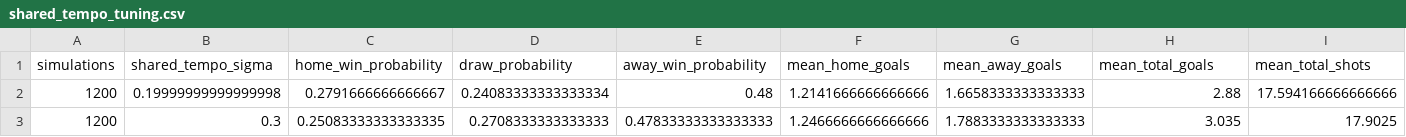
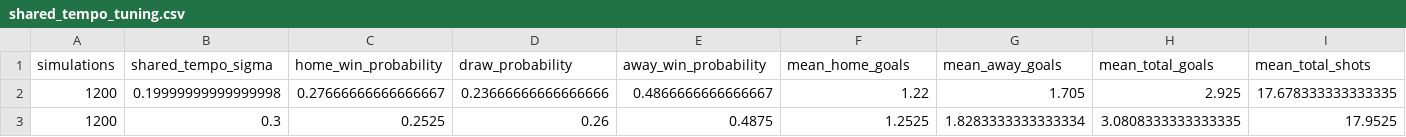
Before and after one commit to ViniciusCovas/synthetic-xi-2026, a CSV file: data/simulations/calibrated_v0_3/shared_tempo_tuning.csv, drawn as a sheet; only a part is shown; the diff covers the shown part only; the diff names each change by its address in the sheet, - before the commit and + after, or states it on an @@ line.

```diff
--- a/data/simulations/calibrated_v0_3/shared_tempo_tuning.csv
+++ b/data/simulations/calibrated_v0_3/shared_tempo_tuning.csv
-C2 (home_win_probability): 0.2791666666666667
+C2 (home_win_probability): 0.27666666666666667
-D2 (draw_probability): 0.24083333333333334
+D2 (draw_probability): 0.23666666666666666
-E2 (away_win_probability): 0.48
+E2 (away_win_probability): 0.4866666666666667
-F2 (mean_home_goals): 1.2141666666666666
+F2 (mean_home_goals): 1.22
-G2 (mean_away_goals): 1.6658333333333333
+G2 (mean_away_goals): 1.705
-H2 (mean_total_goals): 2.88
+H2 (mean_total_goals): 2.925
-I2 (mean_total_shots): 17.594166666666666
+I2 (mean_total_shots): 17.678333333333335
-C3 (home_win_probability): 0.25083333333333335
+C3 (home_win_probability): 0.2525
-D3 (draw_probability): 0.2708333333333333
+D3 (draw_probability): 0.26
-E3 (away_win_probability): 0.47833333333333333
+E3 (away_win_probability): 0.4875
-F3 (mean_home_goals): 1.2466666666666666
+F3 (mean_home_goals): 1.2525
-G3 (mean_away_goals): 1.7883333333333333
+G3 (mean_away_goals): 1.8283333333333334
-H3 (mean_total_goals): 3.035
+H3 (mean_total_goals): 3.0808333333333335
-I3 (mean_total_shots): 17.9025
+I3 (mean_total_shots): 17.9525
```
Also changed, not shown: 69 edited cells elsewhere in this file, data/validation/topn_chemistry_sensitivity.csv, data/validation/topn_roster_sensitivity.csv, 42 other files.
